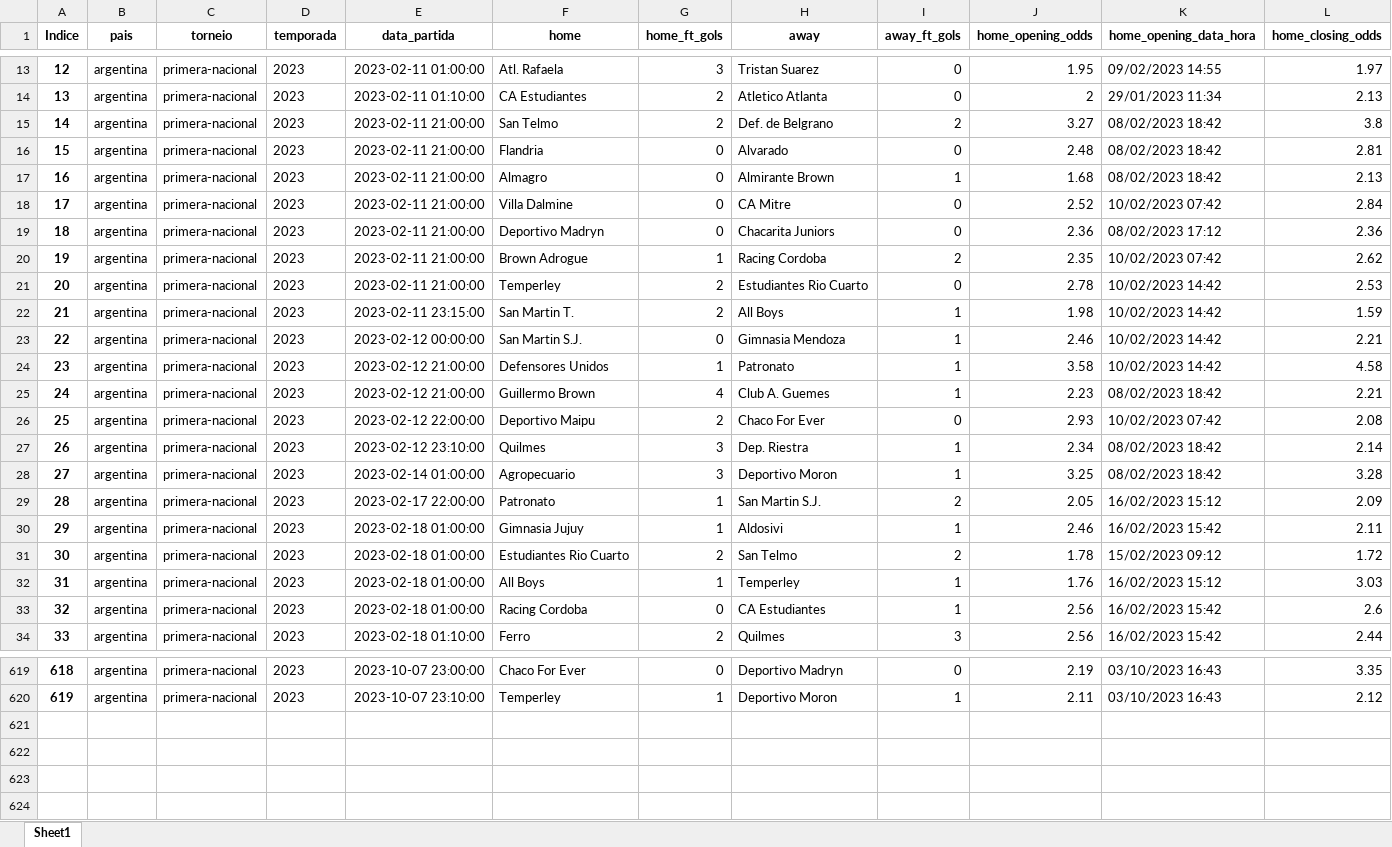
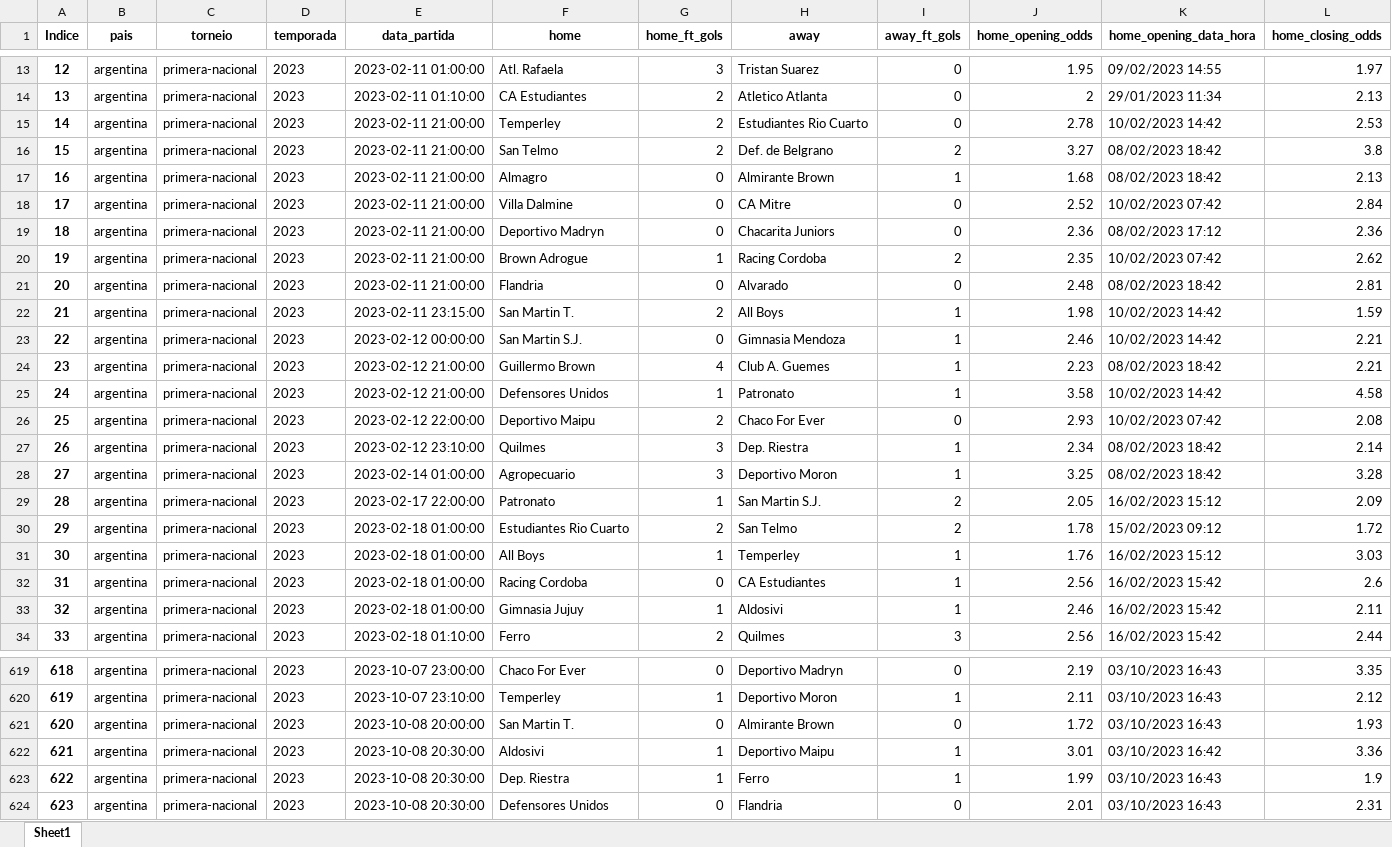
Before and after one commit to tarciziojrdf/poco, an Excel workbook: 2023/argentina_primera-nacional_2023.xlsx, sheet Sheet1, drawn as a sheet; only a part is shown, gaps mark what is left out; values as stored, in another font and other column widths than the file's, no borders; addresses are those after the commit; rows hold the shown columns only; the diff covers the shown part only; the diff names each change by its address in the sheet, - before the commit and + after, or states it on an @@ line.

```diff
--- a/2023/argentina_primera-nacional_2023.xlsx (sheet Sheet1)
+++ b/2023/argentina_primera-nacional_2023.xlsx (sheet Sheet1)
@@ row 21 moved to row 15: 14 @@
@@ column A (Indice) renumbered between rows 16 and 560 @@
@@ row 16 moved to row 21: 20 @@
@@ row 25 moved to row 24: 23 @@
@@ row 30 moved to row 33: 32 @@
+row 621: 620 | argentina | primera-nacional | 2023 | 2023-10-08 20:00:00 | San Martin T. | 0 | Almirante Brown | 0 | 1.72 | 03/10/2023 16:43 | 1.93
+row 622: 621 | argentina | primera-nacional | 2023 | 2023-10-08 20:30:00 | Aldosivi | 1 | Deportivo Maipu | 1 | 3.01 | 03/10/2023 16:42 | 3.36
+row 623: 622 | argentina | primera-nacional | 2023 | 2023-10-08 20:30:00 | Dep. Riestra | 1 | Ferro | 1 | 1.99 | 03/10/2023 16:43 | 1.9
+row 624: 623 | argentina | primera-nacional | 2023 | 2023-10-08 20:30:00 | Defensores Unidos | 0 | Flandria | 0 | 2.01 | 03/10/2023 16:43 | 2.31
```
Also changed, not shown: 47 moved rows elsewhere in this sheet, 2023/italy_serie-c-group-b_2023-2024.xlsx, 2023/italy_serie-c-group-c_2023-2024.xlsx, 44 other files.
